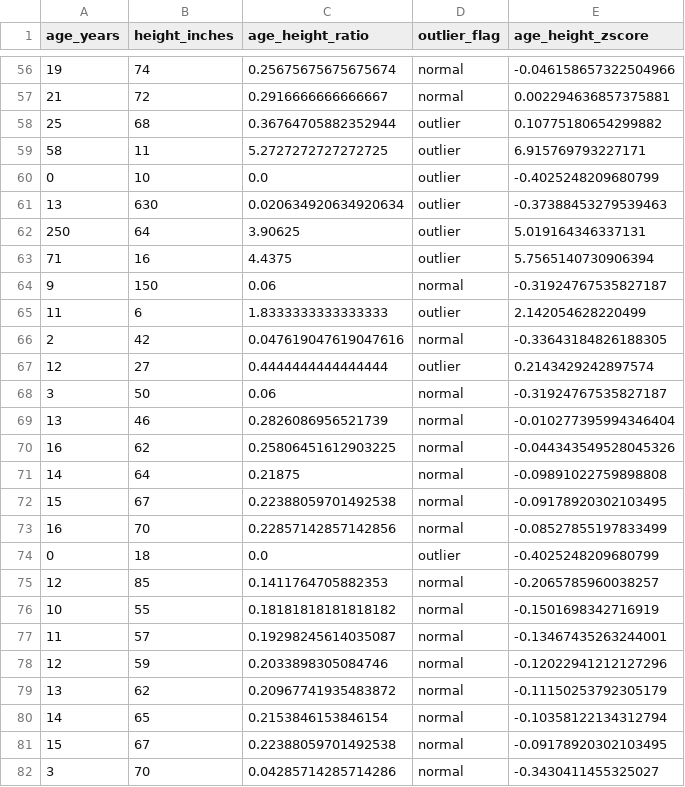
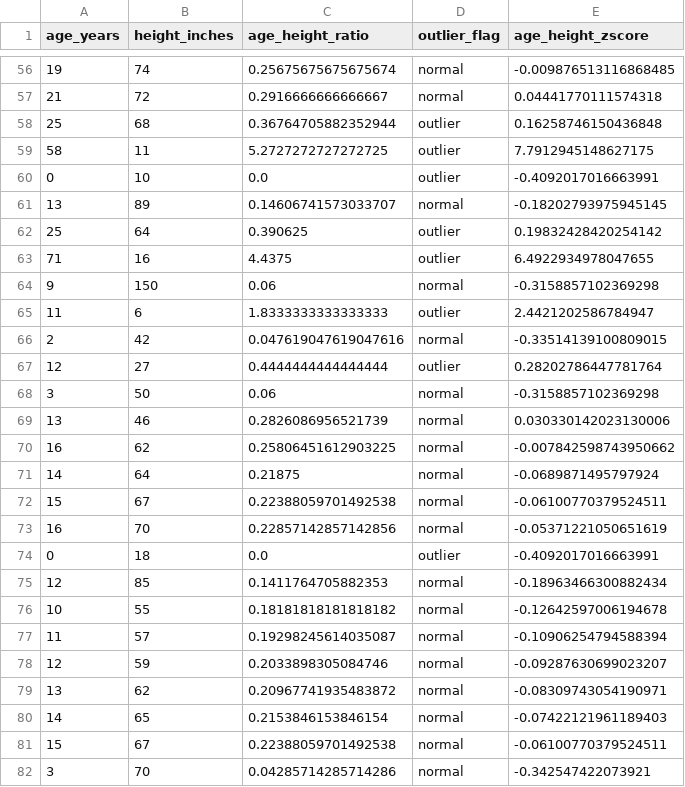
Before and after one commit to itsanibose/cintel-02-static-anomalies-customized, a CSV file: artifacts/outliers.csv, drawn as a sheet; only a part is shown, gaps mark what is left out; the diff covers the shown part only.

```diff
--- a/artifacts/outliers.csv
+++ b/artifacts/outliers.csv
@@ -56,27 +56,27 @@ age_years,height_inches,age_height_ratio,outlier_flag,age_height_zscore
-19,74,0.25675675675675674,normal,-0.046158657322504966
-21,72,0.2916666666666667,normal,0.002294636857375881
-25,68,0.36764705882352944,outlier,0.10775180654299882
-58,11,5.2727272727272725,outlier,6.915769793227171
-0,10,0.0,outlier,-0.4025248209680799
-13,630,0.020634920634920634,outlier,-0.37388453279539463
-250,64,3.90625,outlier,5.019164346337131
-71,16,4.4375,outlier,5.7565140730906394
-9,150,0.06,normal,-0.31924767535827187
-11,6,1.8333333333333333,outlier,2.142054628220499
-2,42,0.047619047619047616,normal,-0.33643184826188305
-12,27,0.4444444444444444,outlier,0.2143429242897574
-3,50,0.06,normal,-0.31924767535827187
-13,46,0.2826086956521739,normal,-0.010277395994346404
-16,62,0.25806451612903225,normal,-0.044343549528045326
-14,64,0.21875,normal,-0.09891022759898808
-15,67,0.22388059701492538,normal,-0.09178920302103495
-16,70,0.22857142857142856,normal,-0.08527855197833499
-0,18,0.0,outlier,-0.4025248209680799
-12,85,0.1411764705882353,normal,-0.2065785960038257
-10,55,0.18181818181818182,normal,-0.1501698342716919
-11,57,0.19298245614035087,normal,-0.13467435263244001
-12,59,0.2033898305084746,normal,-0.12022941212127296
-13,62,0.20967741935483872,normal,-0.11150253792305179
-14,65,0.2153846153846154,normal,-0.10358122134312794
-15,67,0.22388059701492538,normal,-0.09178920302103495
-3,70,0.04285714285714286,normal,-0.3430411455325027
+19,74,0.25675675675675674,normal,-0.009876513116868485
+21,72,0.2916666666666667,normal,0.04441770111574318
+25,68,0.36764705882352944,outlier,0.16258746150436848
+58,11,5.2727272727272725,outlier,7.7912945148627175
+0,10,0.0,outlier,-0.4092017016663991
+13,89,0.14606741573033707,normal,-0.18202793975945145
+25,64,0.390625,outlier,0.19832428420254142
+71,16,4.4375,outlier,6.4922934978047655
+9,150,0.06,normal,-0.3158857102369298
+11,6,1.8333333333333333,outlier,2.4421202586784947
+2,42,0.047619047619047616,normal,-0.33514139100809015
+12,27,0.4444444444444444,outlier,0.28202786447781764
+3,50,0.06,normal,-0.3158857102369298
+13,46,0.2826086956521739,normal,0.030330142023130006
+16,62,0.25806451612903225,normal,-0.007842598743950662
+14,64,0.21875,normal,-0.0689871495797924
+15,67,0.22388059701492538,normal,-0.06100770379524511
+16,70,0.22857142857142856,normal,-0.05371221050651619
+0,18,0.0,outlier,-0.4092017016663991
+12,85,0.1411764705882353,normal,-0.18963466300882434
+10,55,0.18181818181818182,normal,-0.12642597006194678
+11,57,0.19298245614035087,normal,-0.10906254794588394
+12,59,0.2033898305084746,normal,-0.09287630699023207
+13,62,0.20967741935483872,normal,-0.08309743054190971
+14,65,0.2153846153846154,normal,-0.07422121961189403
+15,67,0.22388059701492538,normal,-0.06100770379524511
+3,70,0.04285714285714286,normal,-0.342547422073921
```
Also changed, not shown: 99 edited cells elsewhere in this file, data/clinic_data.csv, 12 other files.
